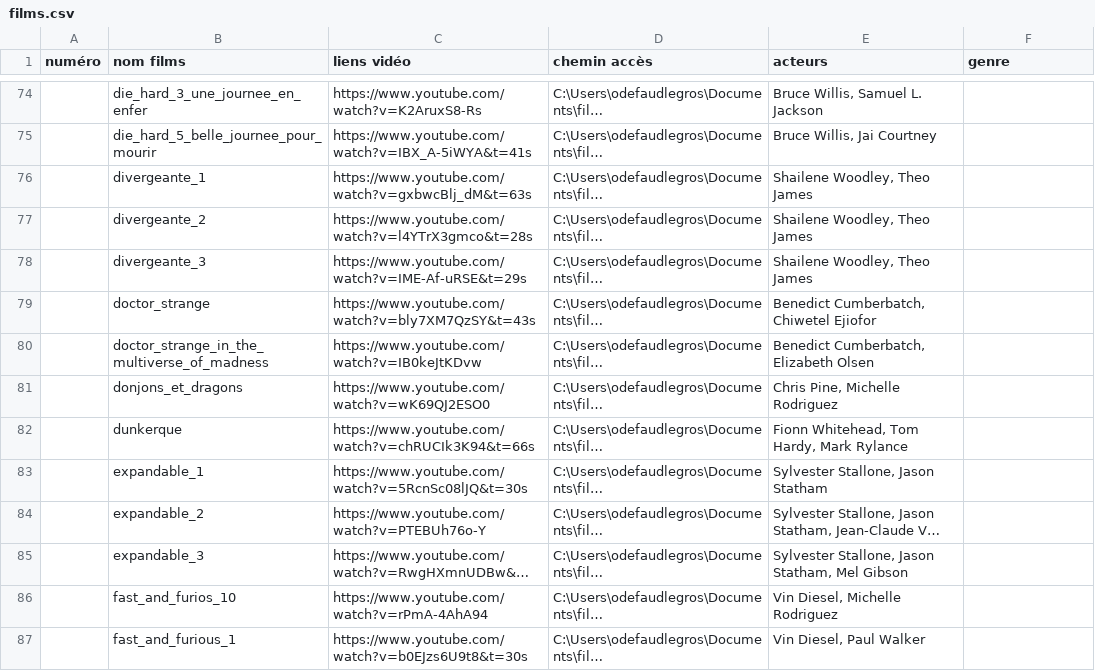
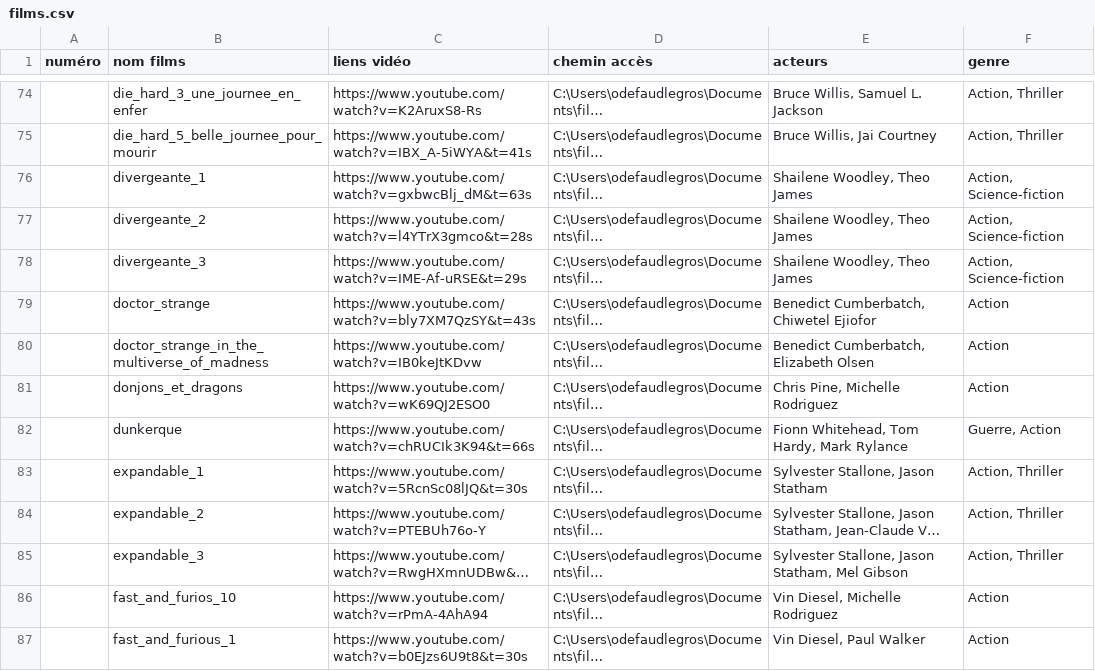
Before and after one commit to Olive97424/videotheque, a CSV file: films.csv, drawn as a sheet; only a part is shown, gaps mark what is left out; long unchanged cells end in …; the diff covers the shown part only; the diff names each change by its address in the sheet, - before the commit and + after, or states it on an @@ line.

```diff
--- a/films.csv
+++ b/films.csv
-F74:F75 (genre): (empty)
+F74:F75 (genre): Action, Thriller
-F76:F78 (genre): (empty)
+F76:F78 (genre): Action, Science-fiction
-F79:F81 (genre): (empty)
+F79:F81 (genre): Action
-F82 (genre): (empty)
+F82 (genre): Guerre, Action
-F83:F85 (genre): (empty)
+F83:F85 (genre): Action, Thriller
-F86:F87 (genre): (empty)
+F86:F87 (genre): Action
```
Also changed, not shown: 74 edited cells elsewhere in this file.
